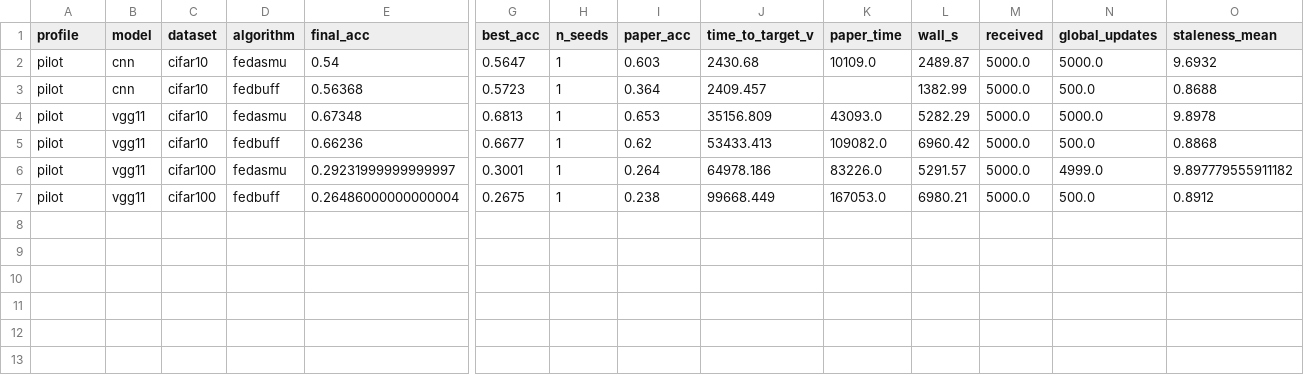
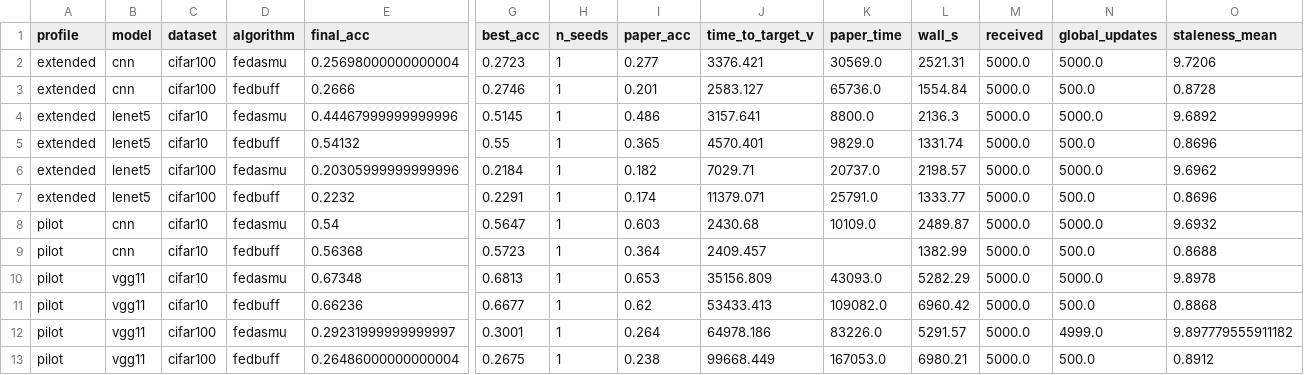
Before and after one commit to minchang-KIm/nvflare-fedasmu-reproduction, a CSV file: results/reports/paper_comparison.csv, drawn as a sheet; only a part is shown, gaps mark what is left out; rows hold the shown columns only; the diff names each change by its address in the sheet, - before the commit and + after, or states it on an @@ line.

```diff
--- a/results/reports/paper_comparison.csv
+++ b/results/reports/paper_comparison.csv
+row 2: extended | cnn | cifar100 | fedasmu | 0.25698000000000004 | 0.2723 | 1 | 0.277 | 3376.421 | 30569.0 | 2521.31 | 5000.0 | 5000.0 | 9.7206
+row 3: extended | cnn | cifar100 | fedbuff | 0.2666 | 0.2746 | 1 | 0.201 | 2583.127 | 65736.0 | 1554.84 | 5000.0 | 500.0 | 0.8728
+row 4: extended | lenet5 | cifar10 | fedasmu | 0.44467999999999996 | 0.5145 | 1 | 0.486 | 3157.641 | 8800.0 | 2136.3 | 5000.0 | 5000.0 | 9.6892
+row 5: extended | lenet5 | cifar10 | fedbuff | 0.54132 | 0.55 | 1 | 0.365 | 4570.401 | 9829.0 | 1331.74 | 5000.0 | 500.0 | 0.8696
+row 6: extended | lenet5 | cifar100 | fedasmu | 0.20305999999999996 | 0.2184 | 1 | 0.182 | 7029.71 | 20737.0 | 2198.57 | 5000.0 | 5000.0 | 9.6962
+row 7: extended | lenet5 | cifar100 | fedbuff | 0.2232 | 0.2291 | 1 | 0.174 | 11379.071 | 25791.0 | 1333.77 | 5000.0 | 500.0 | 0.8696
```
Also changed, not shown: results/reports/summary.csv, 51 other files.
